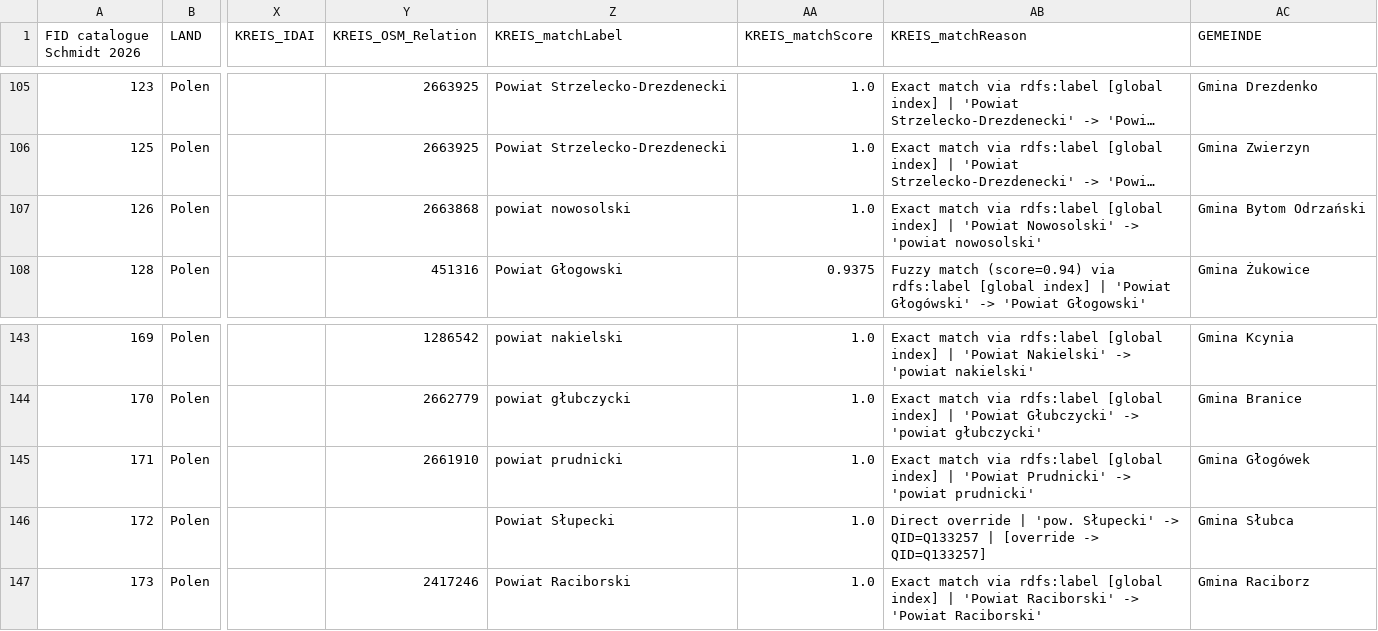
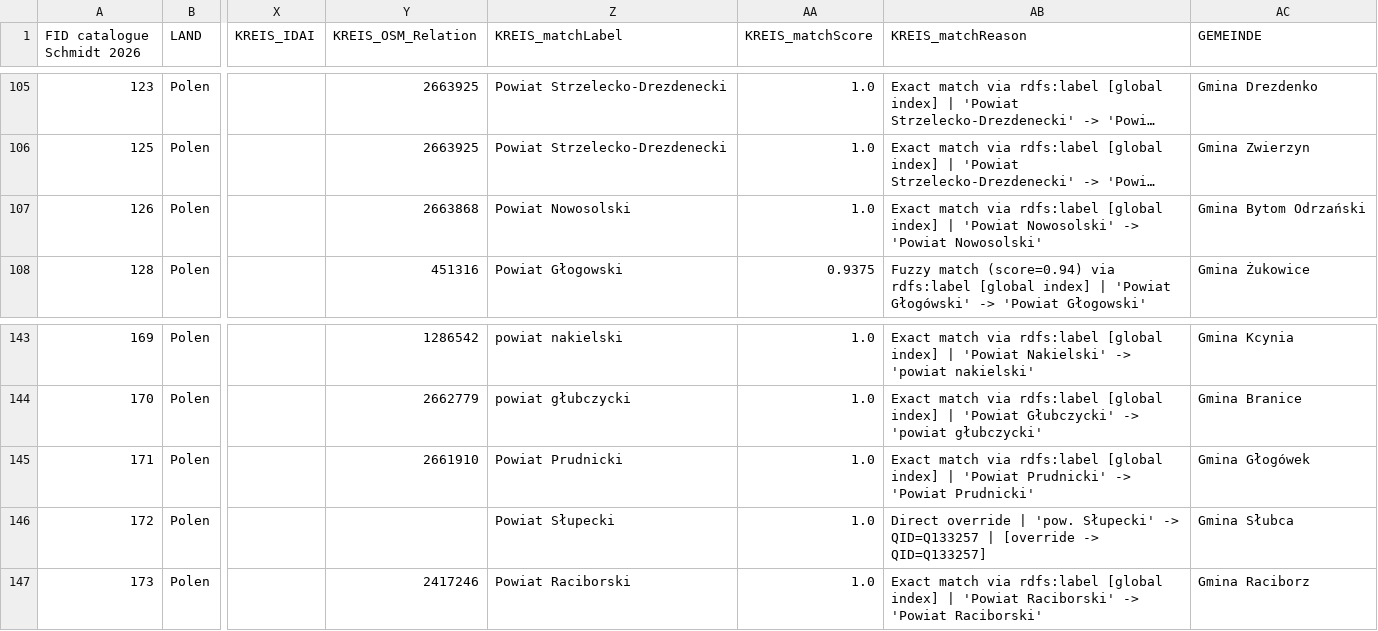
Before and after one commit to Research-Squirrel-Engineers/bb-5kbc-sites, a CSV file: data/enrichment/mapping_admin_regions/fst_standortanalysen_ref_mapped.csv, drawn as a sheet; only a part is shown, gaps mark what is left out; long unchanged cells end in …; the diff names each change by its address in the sheet, - before the commit and + after, or states it on an @@ line.

```diff
--- a/data/enrichment/mapping_admin_regions/fst_standortanalysen_ref_mapped.csv
+++ b/data/enrichment/mapping_admin_regions/fst_standortanalysen_ref_mapped.csv
-Z107 (KREIS_matchLabel): powiat nowosolski
+Z107 (KREIS_matchLabel): Powiat Nowosolski
-AB107 (KREIS_matchReason): …Nowosolski' -> 'powiat nowosolski'
+AB107 (KREIS_matchReason): …Nowosolski' -> 'Powiat Nowosolski'
-Z145 (KREIS_matchLabel): powiat prudnicki
+Z145 (KREIS_matchLabel): Powiat Prudnicki
-AB145 (KREIS_matchReason): …Prudnicki' -> 'powiat prudnicki'
+AB145 (KREIS_matchReason): …Prudnicki' -> 'Powiat Prudnicki'
```
Also changed, not shown: data/enrichment/mapping_admin_regions/fst_standortanalysen_ref_report.csv, data/fst_wgs84.csv, 10 other files.
